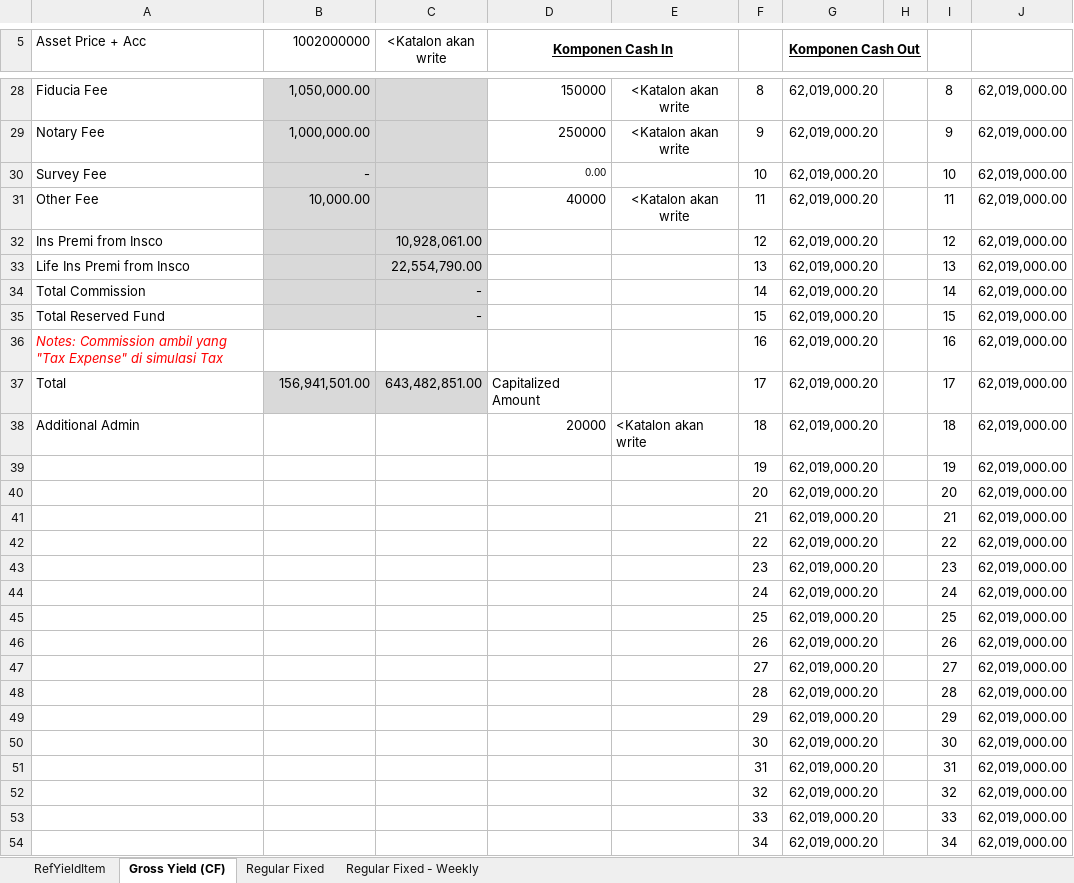
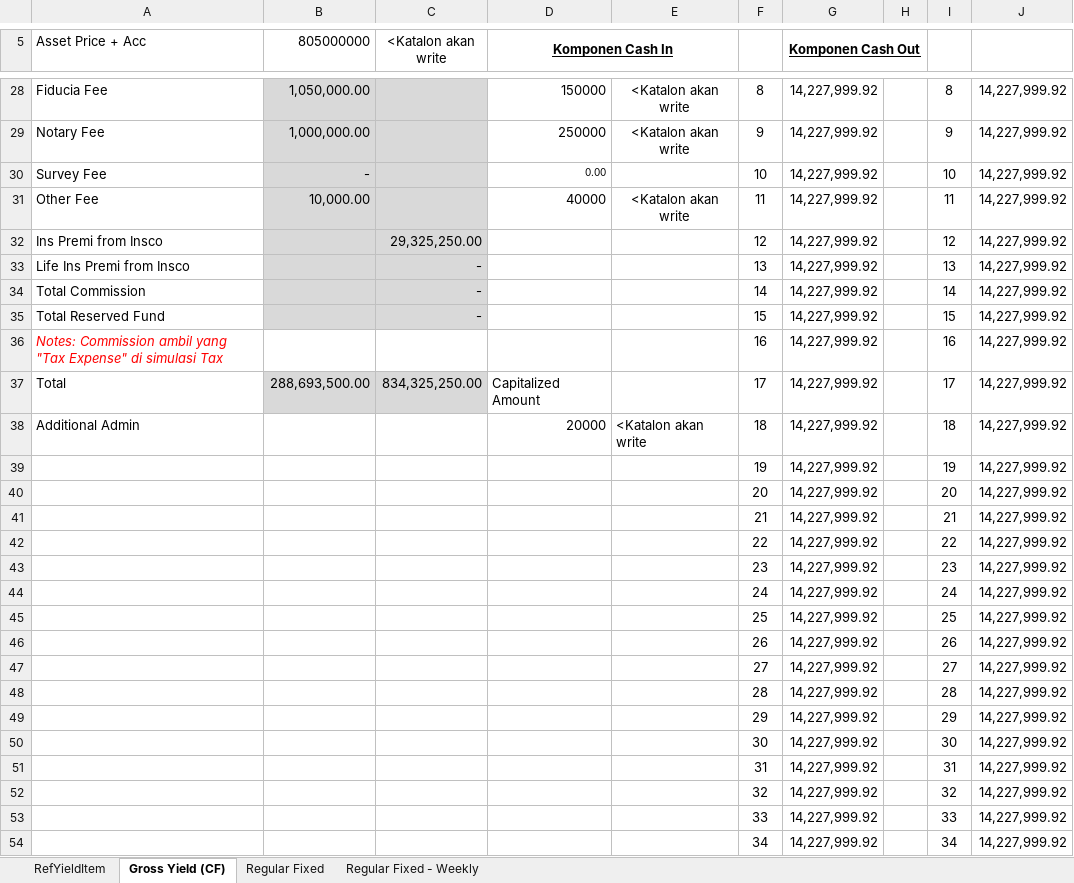
Before and after one commit to qcadins/DemoWorkflow, an Excel workbook: Simulasi/Simulasi Perhitungan Gross Yield & Angsuran Regular Fixed CF.xlsx, sheet Gross Yield (CF), drawn as a sheet; only a part is shown, gaps mark what is left out; values as stored, in another font and other column widths than the file's, no borders; the diff covers the shown part only; the diff names each change by its address in the sheet, - before the commit and + after, or states it on an @@ line.

```diff
--- a/Simulasi/Simulasi Perhitungan Gross Yield & Angsuran Regular Fixed CF.xlsx (sheet Gross Yield (CF))
+++ b/Simulasi/Simulasi Perhitungan Gross Yield & Angsuran Regular Fixed CF.xlsx (sheet Gross Yield (CF))
-B5: 1002000000
+B5: 805000000
-G28:G54 (Komponen Cash Out): 62,019,000.20
+G28:G54 (Komponen Cash Out): 14,227,999.92
-J28:J54: 62,019,000.00
+J28:J54: 14,227,999.92
-C32 (<Katalon akan write): 10,928,061.00
+C32 (<Katalon akan write): 29,325,250.00
-C33 (<Katalon akan write): 22,554,790.00
+C33 (<Katalon akan write): -
-B37 (805000000): 156,941,501.00
+B37 (805000000): 288,693,500.00
-C37 (<Katalon akan write): 643,482,851.00
+C37 (<Katalon akan write): 834,325,250.00
```
Also changed, not shown: 2 added rows, 2 removed rows and 83 edited cells elsewhere in this sheet, sheet Regular Fixed, formulas that keep their value, 31 other files.
